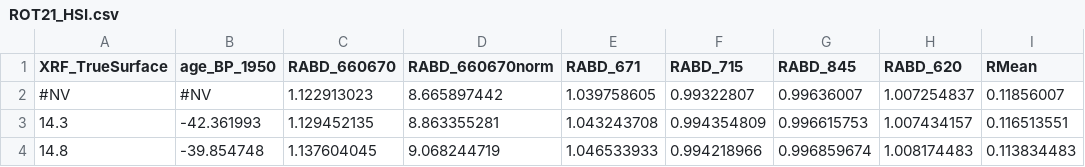
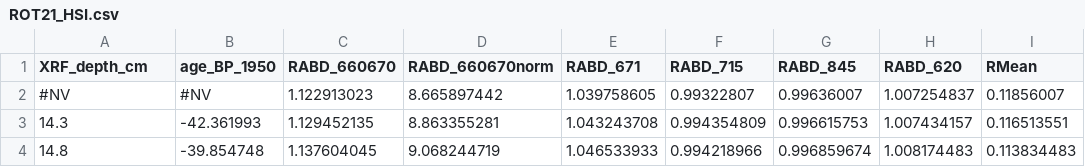
Before and after one commit to antoniaKlatt/Klatt_etal_2026_ROT21, a CSV file: 01_Data/ROT21_HSI.csv, drawn as a sheet; only a part is shown; the diff names each change by its address in the sheet, - before the commit and + after, or states it on an @@ line.

Commit message:
Update ROT21_HSI.csv

```diff
--- a/01_Data/ROT21_HSI.csv
+++ b/01_Data/ROT21_HSI.csv
-A1: XRF_TrueSurface
+A1: XRF_depth_cm
```
